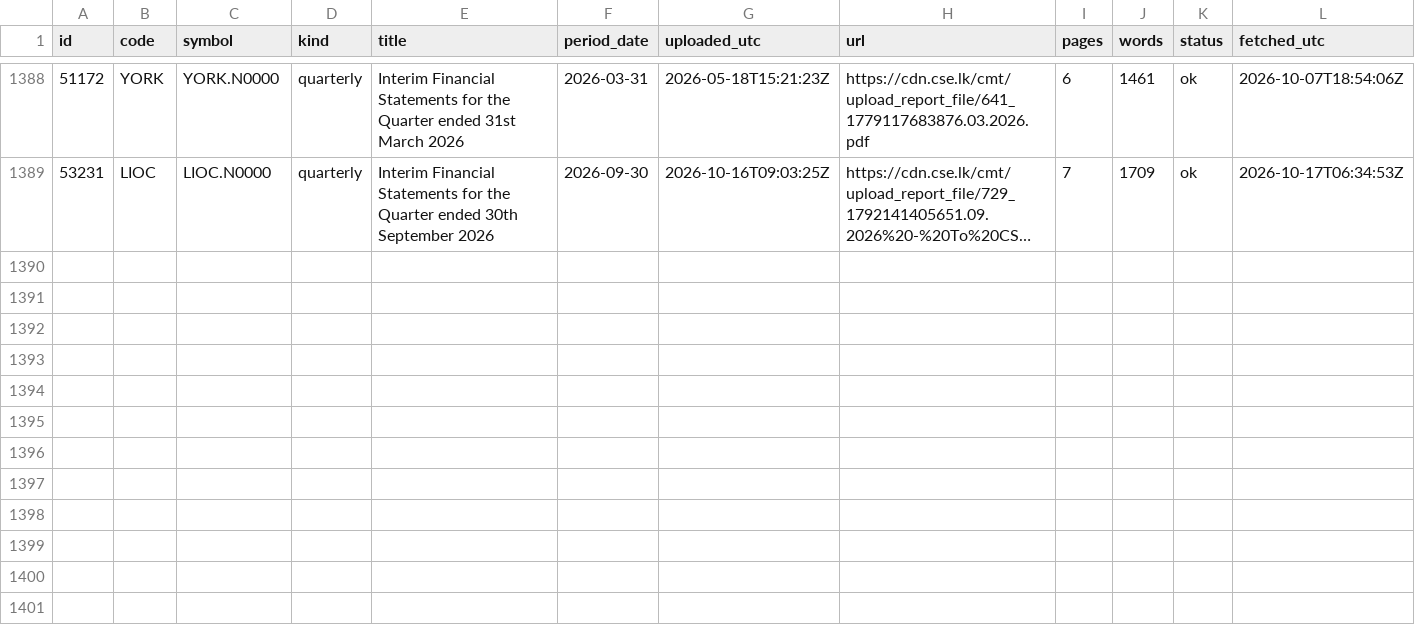
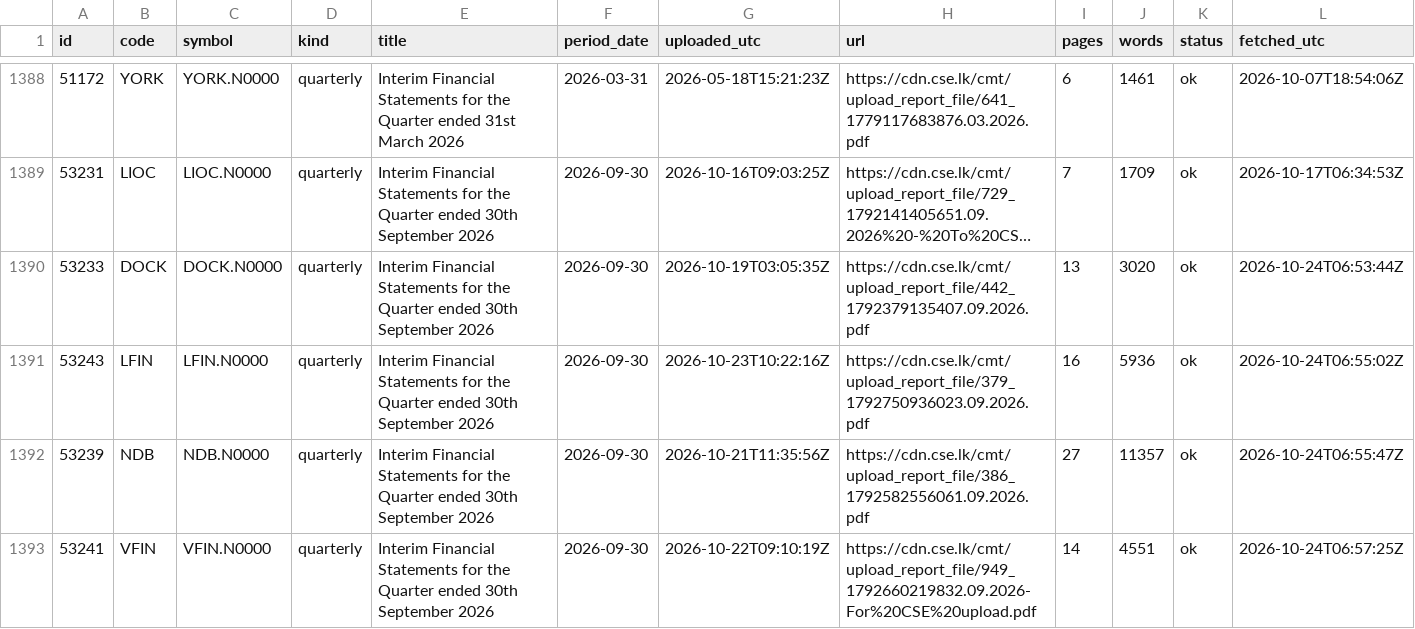
Before and after one commit to MinimumLizard/CSE, a CSV file: data/raw/ownership/reports.csv, drawn as a sheet; only a part is shown, gaps mark what is left out; long unchanged cells end in …; the diff names each change by its address in the sheet, - before the commit and + after, or states it on an @@ line.

```diff
--- a/data/raw/ownership/reports.csv
+++ b/data/raw/ownership/reports.csv
+row 1390: 53233 | DOCK | DOCK.N0000 | quarterly | Interim Financial Statements for the Quarter ended 30th September 2026 | 2026-09-30 | 2026-10-19T03:05:35Z | https://cdn.cse.lk/cmt/upload_report_file/442_1792379135407.09.2026.pdf | 13 | 3020 | ok | 2026-10-24T06:53:44Z
+row 1391: 53243 | LFIN | LFIN.N0000 | quarterly | Interim Financial Statements for the Quarter ended 30th September 2026 | 2026-09-30 | 2026-10-23T10:22:16Z | https://cdn.cse.lk/cmt/upload_report_file/379_1792750936023.09.2026.pdf | 16 | 5936 | ok | 2026-10-24T06:55:02Z
+row 1392: 53239 | NDB | NDB.N0000 | quarterly | Interim Financial Statements for the Quarter ended 30th September 2026 | 2026-09-30 | 2026-10-21T11:35:56Z | https://cdn.cse.lk/cmt/upload_report_file/386_1792582556061.09.2026.pdf | 27 | 11357 | ok | 2026-10-24T06:55:47Z
+row 1393: 53241 | VFIN | VFIN.N0000 | quarterly | Interim Financial Statements for the Quarter ended 30th September 2026 | 2026-09-30 | 2026-10-22T09:10:19Z | https://cdn.cse.lk/cmt/upload_report_file/949_1792660219832.09.2026-For%20CSE%20upload.pdf | 14 | 4551 | ok | 2026-10-24T06:57:25Z
```
Also changed, not shown: data/ownership/companies.csv, data/ownership/owners.csv, 12 other files.
